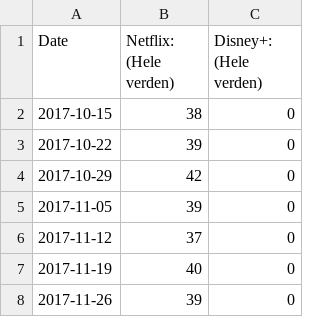
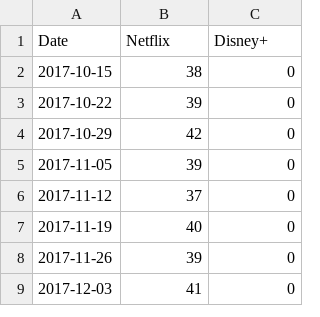
Before and after one commit to rosvik/thesis-template, a CSV file: src/data/trends.csv, drawn as a sheet; only a part is shown; the shorter side is filled out with more unchanged rows.

```diff
--- a/src/data/trends.csv
+++ b/src/data/trends.csv
@@ -1,2 +1,2 @@
-Date,Netflix: (Hele verden),Disney+: (Hele verden)
+Date,Netflix,Disney+
 2017-10-15,38,0
```
Also changed, not shown: 4 other files.
